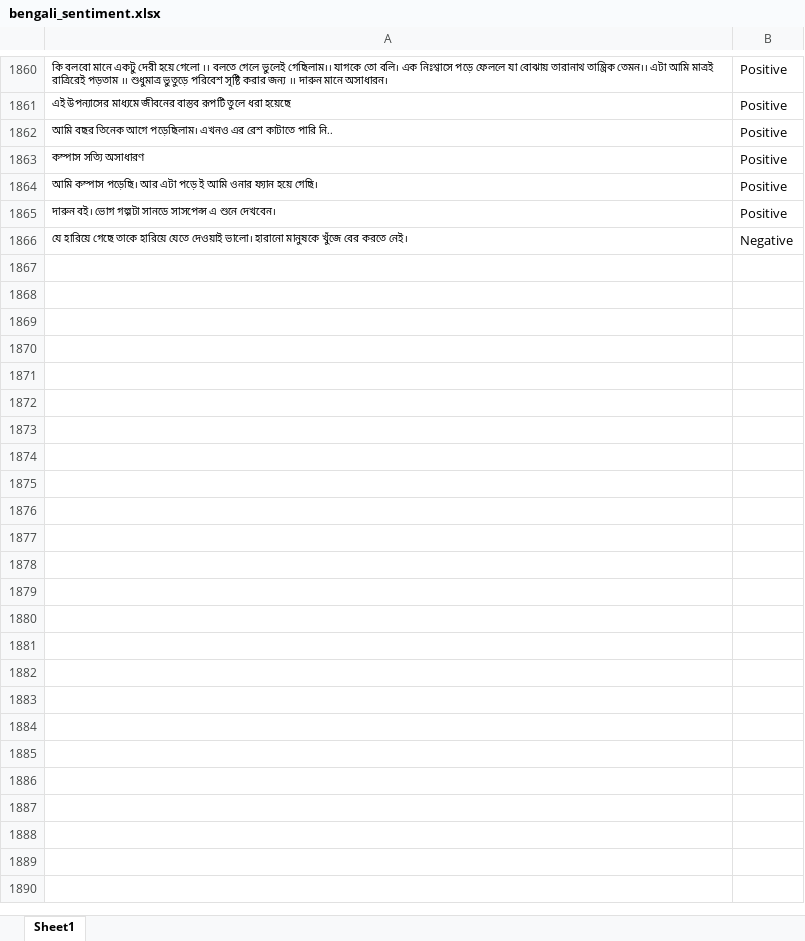
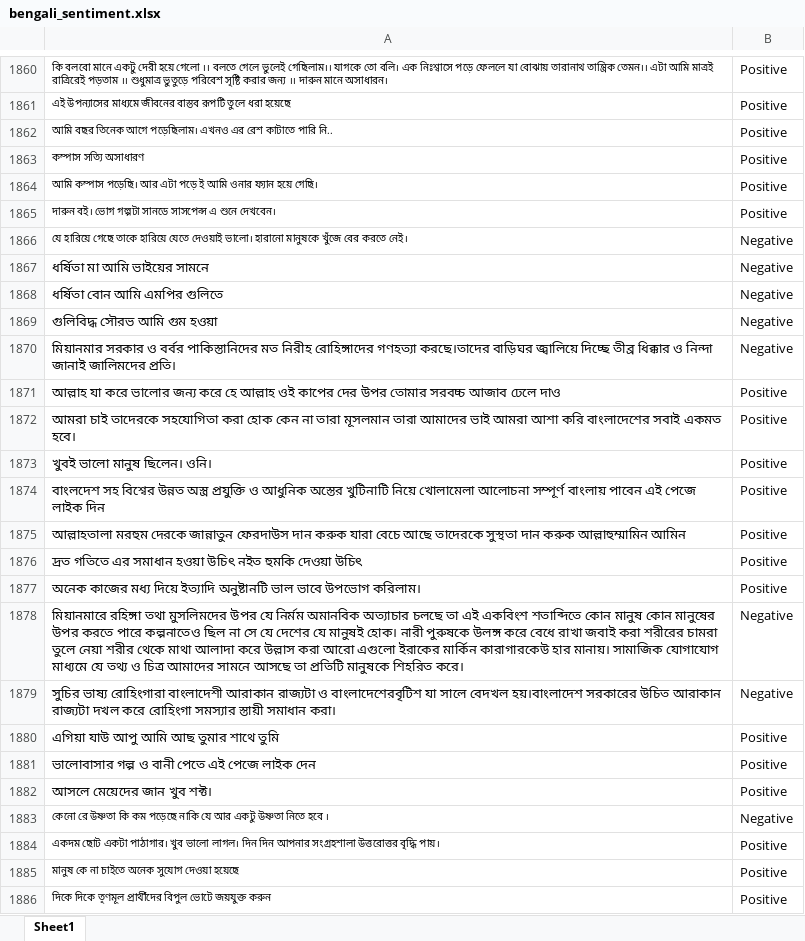
Before and after one commit to MistuPallavi/bengali_sentence_analysis, an Excel workbook: bengali_sentiment.xlsx, sheet Sheet1, drawn as a sheet; only a part is shown, gaps mark what is left out; values as stored, in another font and other column widths than the file's, no borders; charts and pictures not drawn; the diff covers the shown part only; the diff names each change by its address in the sheet, - before the commit and + after, or states it on an @@ line.

Commit message:
2000Commit

```diff
--- a/bengali_sentiment.xlsx (sheet Sheet1)
+++ b/bengali_sentiment.xlsx (sheet Sheet1)
+row 1867: ধর্ষিতা মা আমি ভাইয়ের সামনে | Negative
+row 1868: ধর্ষিতা বোন আমি এমপির গুলিতে | Negative
+row 1869: গুলিবিদ্ধ সৌরভ আমি গুম হওয়া | Negative
+row 1870: মিয়ানমার সরকার ও বর্বর পাকিস্তানিদের মত নিরীহ রোহিঙ্গাদের গণহত্যা করছে।তাদের বাড়িঘর জ্বালিয়ে দিচ্ছে তীব্র ধিক্কার ও নিন্দা জানাই জালিমদের প্রতি। | Negative
+row 1871: আল্লাহ যা করে ভালোর জন্য করে হে আল্লাহ ওই কাপের দের উপর তোমার সরবচ্চ আজাব ঢেলে দাও | Positive
+row 1872: আমরা চাই তাদেরকে সহযোগিতা করা হোক কেন না তারা মূসলমান তারা আমাদের ভাই আমরা আশা করি বাংলাদেশের সবাই একমত হবে। | Positive
+row 1873: খুবই ভালো মানুষ ছিলেন। ওনি। | Positive
+row 1874: বাংলদেশ সহ বিশ্বের উন্নত অস্ত্র প্রযুক্তি ও আধুনিক অস্তের খুটিনাটি নিয়ে খোলামেলা আলোচনা সম্পূর্ণ বাংলায় পাবেন এই পেজে লাইক দিন | Positive
+row 1875: আল্লাহতালা মরহুম দেরকে জান্নাতুন ফেরদাউস দান করুক যারা বেচে আছে তাদেরকে সুস্থতা দান করুক আল্লাহুম্মামিন আমিন | Positive
+row 1876: দ্রত গতিতে এর সমাধান হওয়া উচিৎ নইত হুমকি দেওয়া উচিৎ | Positive
+row 1877: অনেক কাজের মধ্য দিয়ে ইত্যাদি অনুষ্টানটি ভাল ভাবে উপভোগ করিলাম। | Positive
+row 1878: মিয়ানমারে রহিঙ্গা তথা মুসলিমদের উপর যে নির্মম অমানবিক অত্যাচার চলছে তা এই একবিংশ শতাব্দিতে কোন মানুষ কোন মানুষের উপর করতে পারে কল্পনাতেও ছিল না সে যে দেশের যে মানুষই হোক। নারী পুরুষকে উলঙ্গ করে বেধে রাখা জবাই করা শরীরের চামরা তুলে নেয়া শরীর থেকে মাথা আলাদা করে উল্লাস করা আরো এগুলো ইরাকের মার্কিন কারাগারকেউ হার মানায়। সামাজিক যোগাযোগ মাধ্যমে যে তথ্য ও চিত্র আমাদের সামনে আসছে তা প্রতিটি মানুষকে শিহরিত করে। | Negative
+row 1879: সুচির ভাষ্য রোহিংগারা বাংলাদেশী আরাকান রাজ্যটা ও বাংলাদেশেরবৃটিশ যা সালে বেদখল হয়।বাংলাদেশ সরকারের উচিত আরাকান রাজ্যটা দখল করে রোহিংগা সমস্যার স্তায়ী সমাধান করা। | Negative
+row 1880: এগিয়া যাউ আপু আমি আছ তুমার শাথে তুমি | Positive
+row 1881: ভালোবাসার গল্প ও বানী পেতে এই পেজে লাইক দেন | Positive
+row 1882: আসলে মেয়েদের জান খুব শক্ট। | Positive
+row 1883: কেনো রে উষ্ণতা কি কম পড়েছে নাকি যে আর একটু উষ্ণতা নিতে হবে । | Negative
+row 1884: একদম ছোট একটা পাঠাগার। খুব ভালো লাগল। দিন দিন আপনার সংগ্রহশালা উত্তরোত্তর বৃদ্ধি পায়। | Positive
+row 1885: মানুষ কে না চাইতে অনেক সুযোগ দেওয়া হয়েছে | Positive
+row 1886: দিকে দিকে তৃণমূল প্রার্থীদের বিপুল ভোটে জয়যুক্ত করুন | Positive
```
Also changed, not shown: 115 added rows elsewhere in this sheet.
